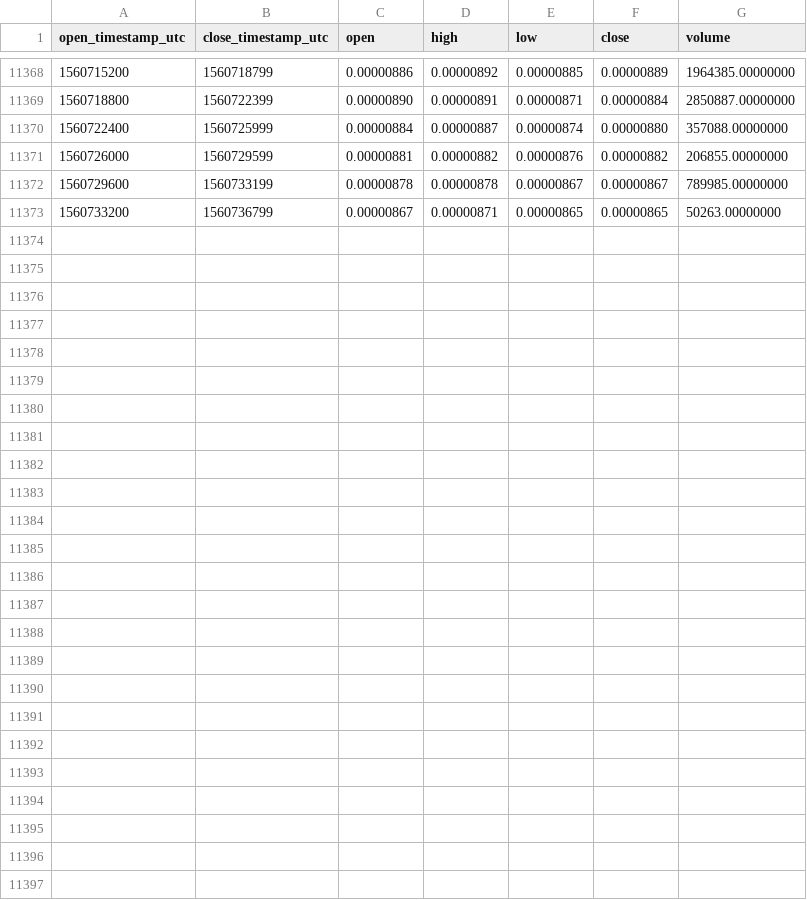
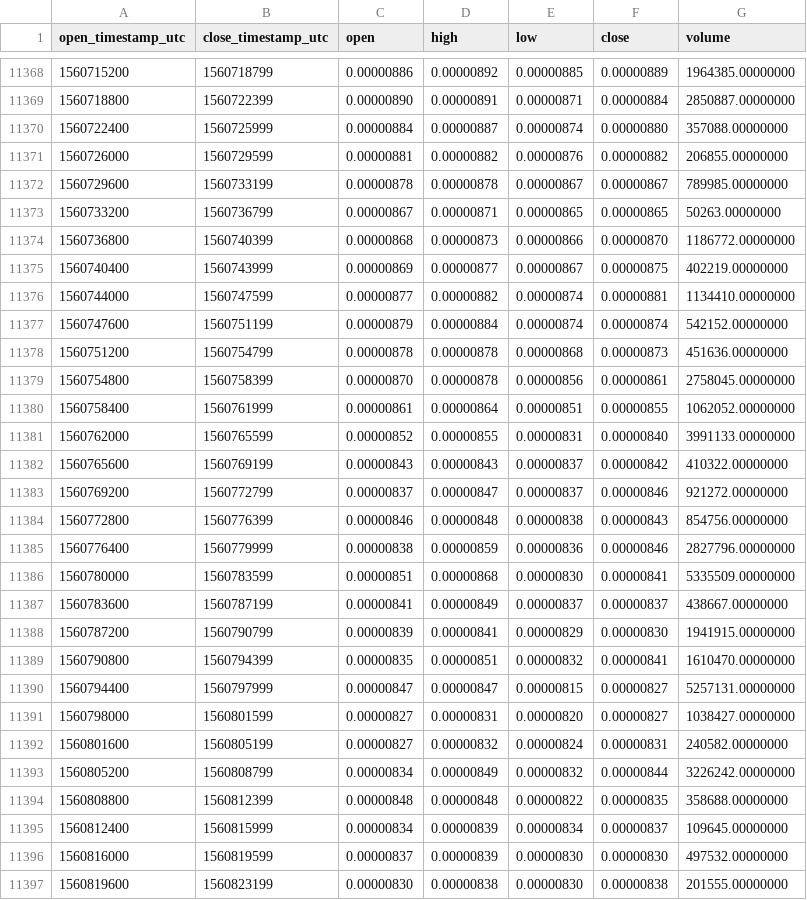
Before and after one commit to cryptobigbro/binance-NCASHETH, a CSV file: binance-NCASHETH-1h.csv, drawn as a sheet; only a part is shown, gaps mark what is left out; the diff names each change by its address in the sheet, - before the commit and + after, or states it on an @@ line.

Commit message:
Update OHLCV data.

```diff
--- a/binance-NCASHETH-1h.csv
+++ b/binance-NCASHETH-1h.csv
+row 11374: 1560736800 | 1560740399 | 0.00000868 | 0.00000873 | 0.00000866 | 0.00000870 | 1186772.00000000
+row 11375: 1560740400 | 1560743999 | 0.00000869 | 0.00000877 | 0.00000867 | 0.00000875 | 402219.00000000
+row 11376: 1560744000 | 1560747599 | 0.00000877 | 0.00000882 | 0.00000874 | 0.00000881 | 1134410.00000000
+row 11377: 1560747600 | 1560751199 | 0.00000879 | 0.00000884 | 0.00000874 | 0.00000874 | 542152.00000000
+row 11378: 1560751200 | 1560754799 | 0.00000878 | 0.00000878 | 0.00000868 | 0.00000873 | 451636.00000000
+row 11379: 1560754800 | 1560758399 | 0.00000870 | 0.00000878 | 0.00000856 | 0.00000861 | 2758045.00000000
+row 11380: 1560758400 | 1560761999 | 0.00000861 | 0.00000864 | 0.00000851 | 0.00000855 | 1062052.00000000
+row 11381: 1560762000 | 1560765599 | 0.00000852 | 0.00000855 | 0.00000831 | 0.00000840 | 3991133.00000000
+row 11382: 1560765600 | 1560769199 | 0.00000843 | 0.00000843 | 0.00000837 | 0.00000842 | 410322.00000000
+row 11383: 1560769200 | 1560772799 | 0.00000837 | 0.00000847 | 0.00000837 | 0.00000846 | 921272.00000000
+row 11384: 1560772800 | 1560776399 | 0.00000846 | 0.00000848 | 0.00000838 | 0.00000843 | 854756.00000000
+row 11385: 1560776400 | 1560779999 | 0.00000838 | 0.00000859 | 0.00000836 | 0.00000846 | 2827796.00000000
+row 11386: 1560780000 | 1560783599 | 0.00000851 | 0.00000868 | 0.00000830 | 0.00000841 | 5335509.00000000
+row 11387: 1560783600 | 1560787199 | 0.00000841 | 0.00000849 | 0.00000837 | 0.00000837 | 438667.00000000
+row 11388: 1560787200 | 1560790799 | 0.00000839 | 0.00000841 | 0.00000829 | 0.00000830 | 1941915.00000000
+row 11389: 1560790800 | 1560794399 | 0.00000835 | 0.00000851 | 0.00000832 | 0.00000841 | 1610470.00000000
+row 11390: 1560794400 | 1560797999 | 0.00000847 | 0.00000847 | 0.00000815 | 0.00000827 | 5257131.00000000
+row 11391: 1560798000 | 1560801599 | 0.00000827 | 0.00000831 | 0.00000820 | 0.00000827 | 1038427.00000000
+row 11392: 1560801600 | 1560805199 | 0.00000827 | 0.00000832 | 0.00000824 | 0.00000831 | 240582.00000000
+row 11393: 1560805200 | 1560808799 | 0.00000834 | 0.00000849 | 0.00000832 | 0.00000844 | 3226242.00000000
+row 11394: 1560808800 | 1560812399 | 0.00000848 | 0.00000848 | 0.00000822 | 0.00000835 | 358688.00000000
+row 11395: 1560812400 | 1560815999 | 0.00000834 | 0.00000839 | 0.00000834 | 0.00000837 | 109645.00000000
+row 11396: 1560816000 | 1560819599 | 0.00000837 | 0.00000839 | 0.00000830 | 0.00000830 | 497532.00000000
+row 11397: 1560819600 | 1560823199 | 0.00000830 | 0.00000838 | 0.00000830 | 0.00000838 | 201555.00000000
```
Also changed, not shown: binance-NCASHETH-1d.csv.
